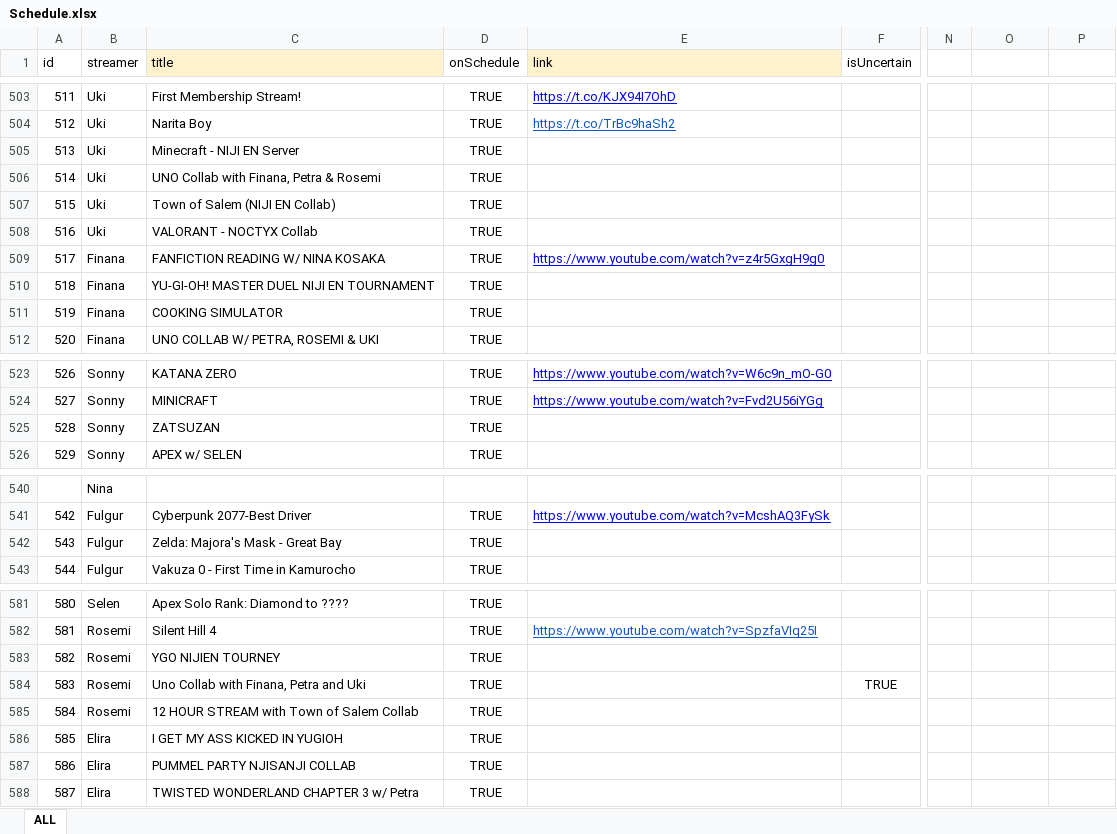
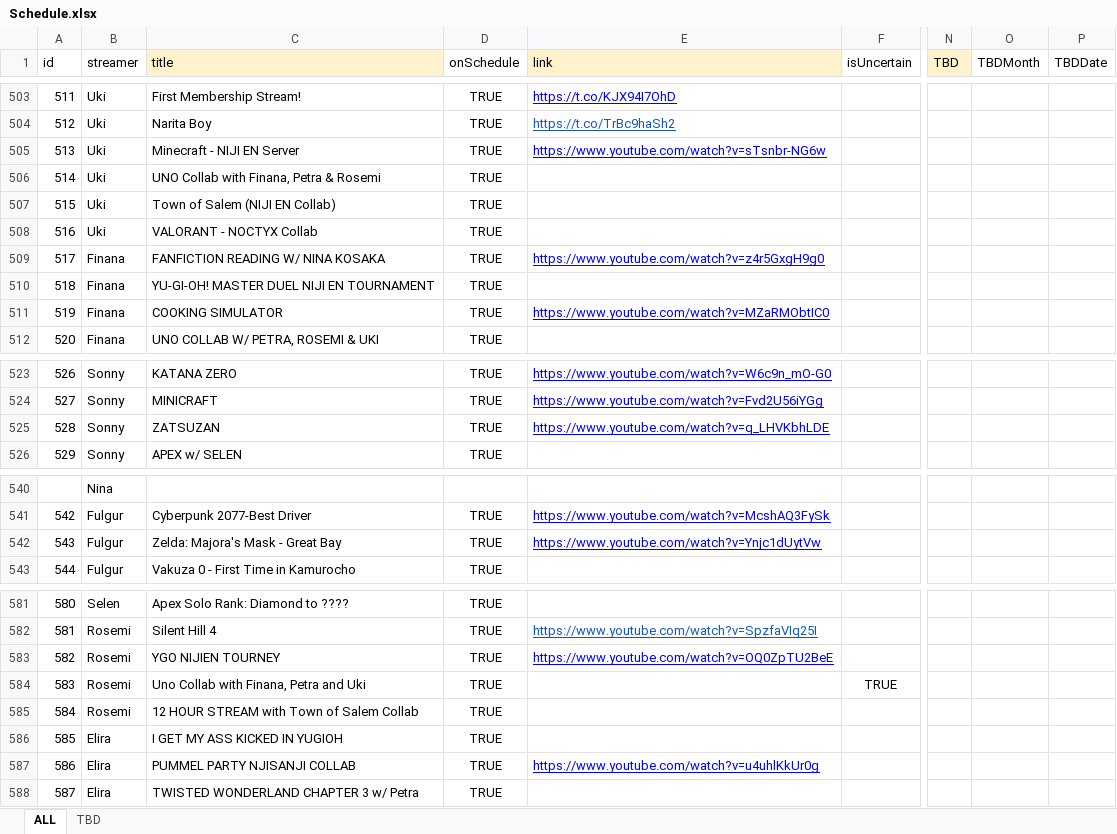
Before and after one commit to v4724/nijisanji-schedule, an Excel workbook: docs/assets/docs/Schedule.xlsx, sheet ALL, drawn as a sheet; only a part is shown, gaps mark what is left out; values as stored, in another font and other column widths than the file's, no borders; charts and pictures not drawn; the diff covers the shown part only; the diff names each change by its address in the sheet, - before the commit and + after, or states it on an @@ line.

```diff
--- a/docs/assets/docs/Schedule.xlsx (sheet ALL)
+++ b/docs/assets/docs/Schedule.xlsx (sheet ALL)
+sheet tab: TBD
-N1: (empty)
+N1: TBD
-N1 fill: none
+N1 fill: #FFF2CC
-O1: (empty)
+O1: TBDMonth
-P1: (empty)
+P1: TBDDate
-E505 (link): (empty)
+E505 (link): https://www.youtube.com/watch?v=sTsnbr-NG6w
-E511 (link): (empty)
+E511 (link): https://www.youtube.com/watch?v=MZaRMObtIC0
-E525 (link): (empty)
+E525 (link): https://www.youtube.com/watch?v=q_LHVKbhLDE
-E542 (link): (empty)
+E542 (link): https://www.youtube.com/watch?v=Ynjc1dUytVw
-E583 (link): (empty)
+E583 (link): https://www.youtube.com/watch?v=OQ0ZpTU2BeE
-E587 (link): (empty)
+E587 (link): https://www.youtube.com/watch?v=u4uhlKkUr0g
```
Also changed, not shown: 1 added row and 15 edited cells elsewhere in this sheet, charts or pictures, src/assets/docs/Schedule.xlsx, 11 other files.
